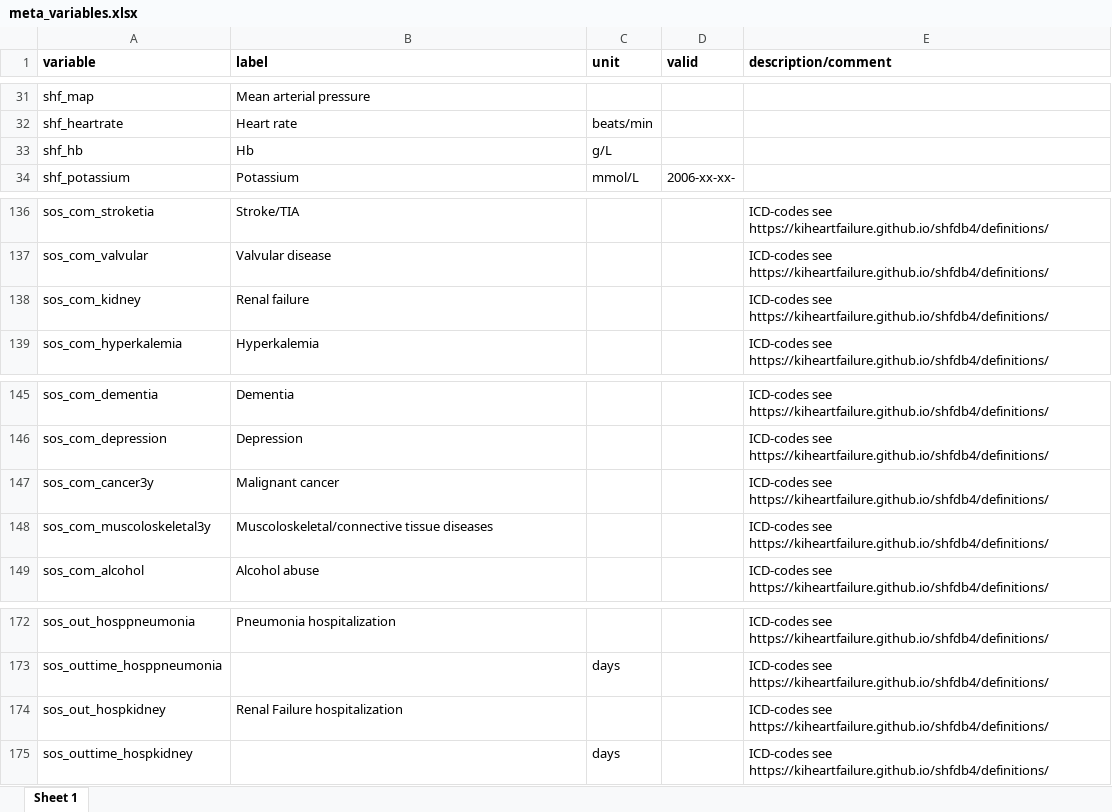
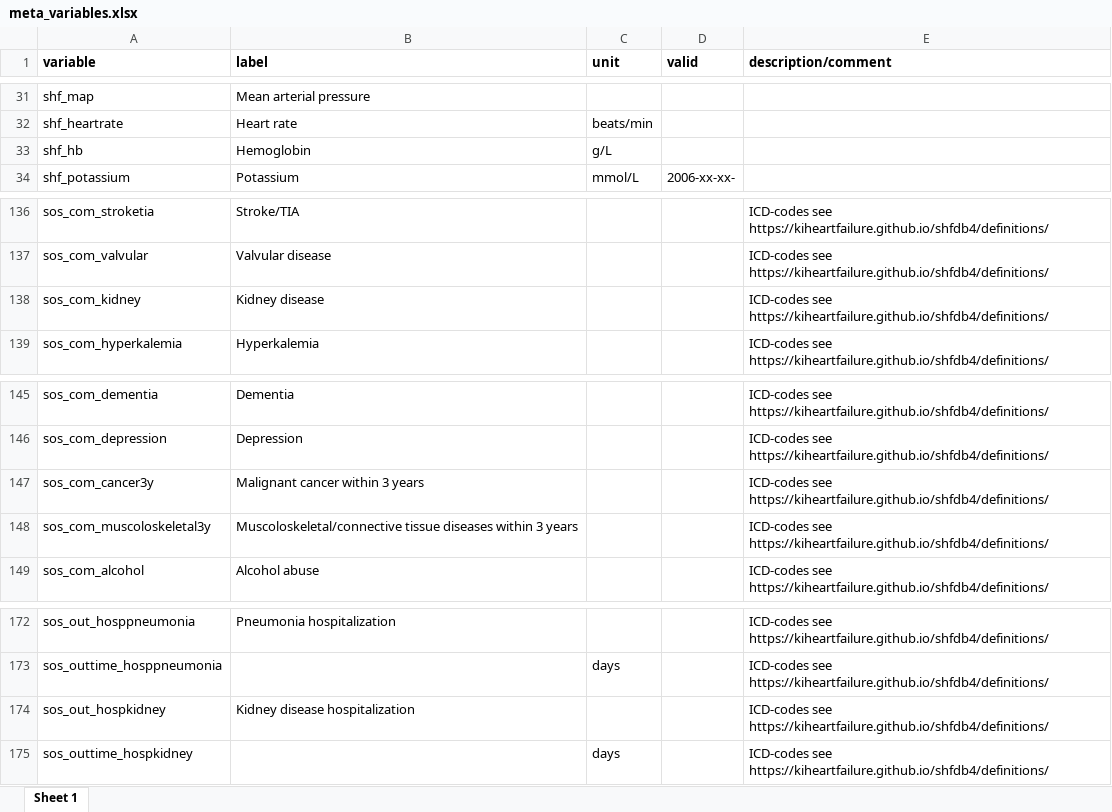
Before and after one commit to KIHeartFailure/shfdb4, an Excel workbook: static/files/meta_variables.xlsx, sheet Sheet 1, drawn as a sheet; only a part is shown, gaps mark what is left out; values as stored, in another font and other column widths than the file's, no borders; the diff names each change by its address in the sheet, - before the commit and + after, or states it on an @@ line.

```diff
--- a/static/files/meta_variables.xlsx (sheet Sheet 1)
+++ b/static/files/meta_variables.xlsx (sheet Sheet 1)
-B33 (label): Hb
+B33 (label): Hemoglobin
-B138 (label): Renal failure
+B138 (label): Kidney disease
-B147 (label): Malignant cancer
+B147 (label): Malignant cancer within 3 years
-B148 (label): …tissue diseases
+B148 (label): …tissue diseases within 3 years
-B174 (label): Renal Failure hospitalization
+B174 (label): Kidney disease hospitalization
```
Also changed, not shown: 1 other file.
